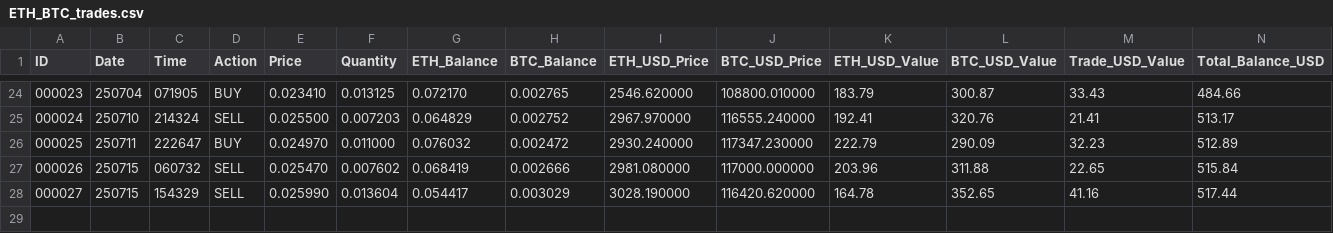
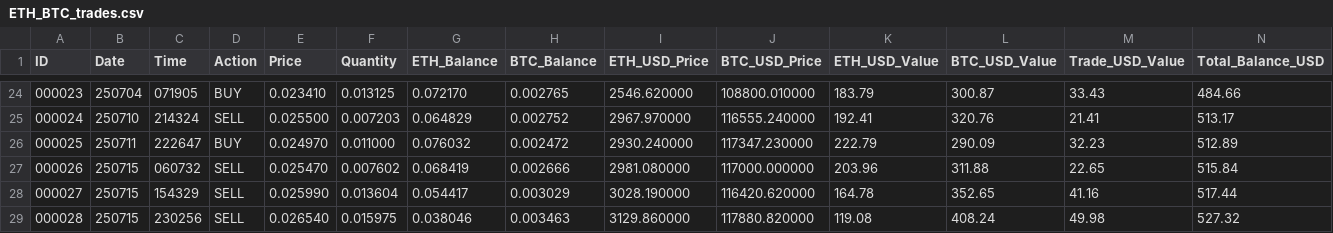
Before and after one commit to SmartOnStuff/SimpleTrader, a CSV file: logs/ETH_BTC_trades.csv, drawn as a sheet; only a part is shown, gaps mark what is left out; rows hold the shown columns only; the diff names each change by its address in the sheet, - before the commit and + after, or states it on an @@ line.

Commit message:
Auto-push: Updated trade data

```diff
--- a/logs/ETH_BTC_trades.csv
+++ b/logs/ETH_BTC_trades.csv
+row 29: 000028 | 250715 | 230256 | SELL | 0.026540 | 0.015975 | 0.038046 | 0.003463 | 3129.860000 | 117880.820000 | 119.08 | 408.24 | 49.98 | 527.32
```
